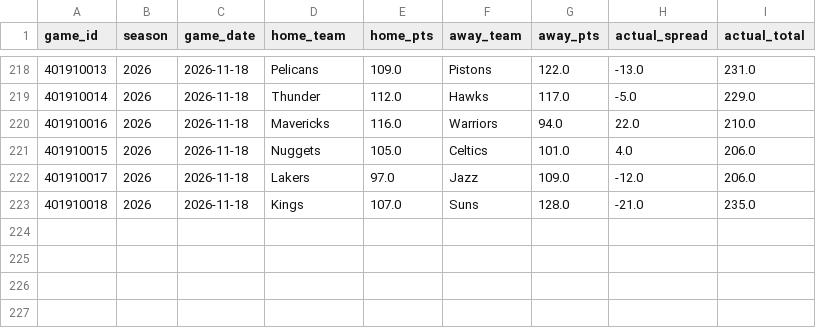
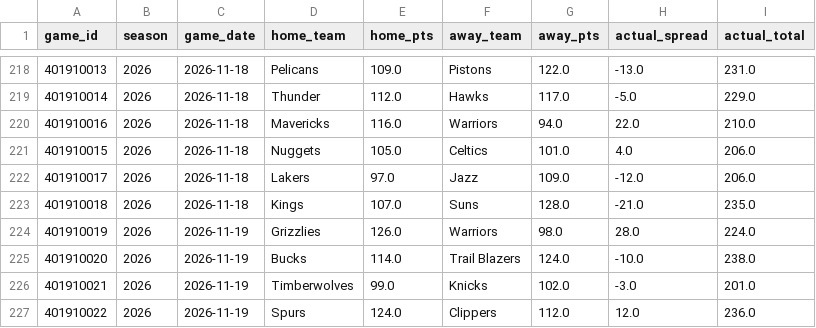
Before and after one commit to bigtyme2k3/Nba-model, a CSV file: data/raw/espn_current_games_2026.csv, drawn as a sheet; only a part is shown, gaps mark what is left out.

```diff
--- a/data/raw/espn_current_games_2026.csv
+++ b/data/raw/espn_current_games_2026.csv
@@ -223 +223,5 @@ game_id,season,game_date,home_team,home_pts,away_team,away_pts,actual_spread,act
 401910018,2026,2026-11-18,Kings,107.0,Suns,128.0,-21.0,235.0
+401910019,2026,2026-11-19,Grizzlies,126.0,Warriors,98.0,28.0,224.0
+401910020,2026,2026-11-19,Bucks,114.0,Trail Blazers,124.0,-10.0,238.0
+401910021,2026,2026-11-19,Timberwolves,99.0,Knicks,102.0,-3.0,201.0
+401910022,2026,2026-11-19,Spurs,124.0,Clippers,112.0,12.0,236.0
```
Also changed, not shown: data/raw/espn_current_schedule_2026.csv, data/raw/espn_current_team_box_2026.csv, 57 other files.
